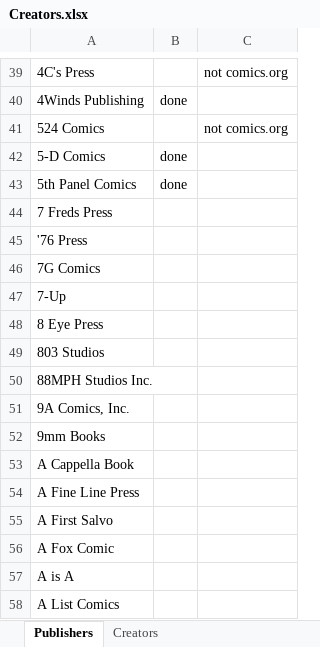
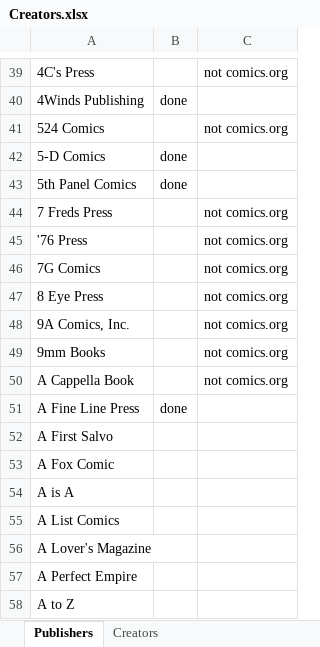
Before and after one commit to blzimg/blzimg.github.io, an Excel workbook: Creators.xlsx, sheet Publishers, drawn as a sheet; only a part is shown, gaps mark what is left out; the shorter side is filled out with more unchanged rows; values as stored, in another font and other column widths than the file's, no borders; removed rows and columns are numbered as before the commit, all else as after; the diff names each change by its address in the sheet, - before the commit and + after, or states it on an @@ line.

```diff
--- a/Creators.xlsx (sheet Publishers)
+++ b/Creators.xlsx (sheet Publishers)
-C44:C46: (empty)
+C44:C46: not comics.org
-row 47: 7-Up
-C47: (empty)
+C47: not comics.org
-row 49: 803 Studios
-row 50: 88MPH Studios Inc.
-C48:C50: (empty)
+C48:C50: not comics.org
-B51: (empty)
+B51: done
```
Also changed, not shown: 2 other files.
